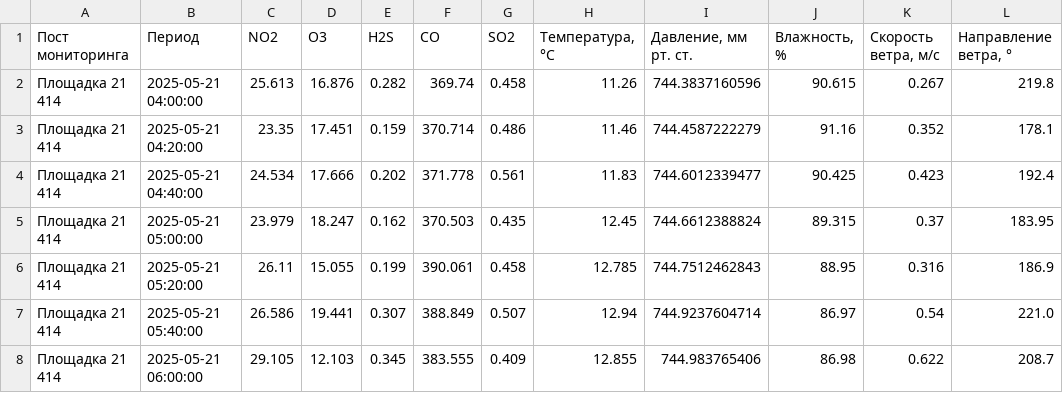
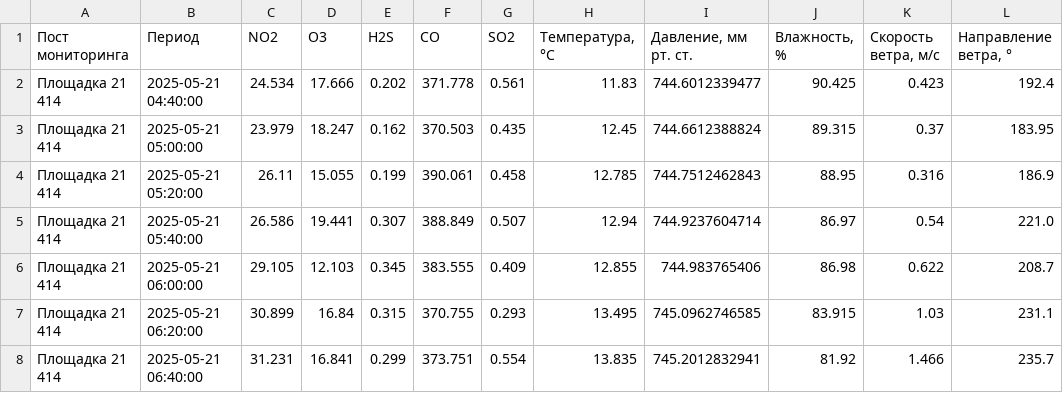
Before and after one commit to cdofenghost/mts-hack, a CSV file: app/backend/output/output.csv, drawn as a sheet; only a part is shown; the shorter side is filled out with more unchanged rows.

```diff
--- a/app/backend/output/output.csv
+++ b/app/backend/output/output.csv
@@ -1,4 +1,2 @@
 Пост мониторинга,Период,NO2,O3,H2S,CO,SO2,"Температура, °С","Давление, мм рт. ст.","Влажность, %","Скорость ветра, м/с","Направление ветра, °"
-Площадка 21 414,2025-05-21 04:00:00,25.613,16.876,0.282,369.74,0.458,11.26,744.3837160596,90.615,0.267,219.8
-Площадка 21 414,2025-05-21 04:20:00,23.35,17.451,0.159,370.714,0.486,11.46,744.4587222279,91.16,0.352,178.1
 Площадка 21 414,2025-05-21 04:40:00,24.534,17.666,0.202,371.778,0.561,11.83,744.6012339477,90.425,0.423,192.4
```
Also changed, not shown: 1 other file.
